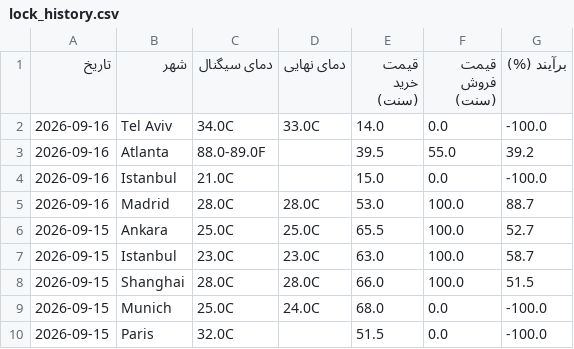
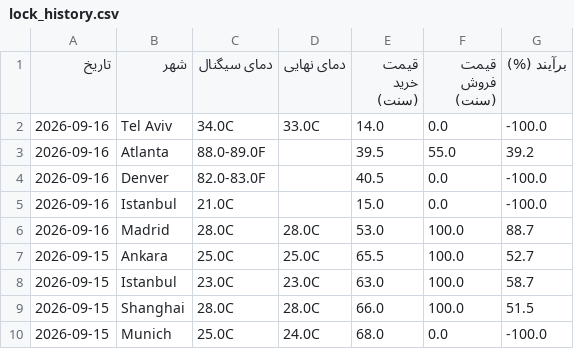
Before and after one commit to ericlamar008/weatherbot, a CSV file: data/lock_history.csv, drawn as a sheet; only a part is shown; the shorter side is filled out with more unchanged rows.

```diff
--- a/data/lock_history.csv
+++ b/data/lock_history.csv
@@ -3,2 +3,3 @@
 2026-09-16,Atlanta,88.0-89.0F,,39.5,55.0,39.2
+2026-09-16,Denver,82.0-83.0F,,40.5,0.0,-100.0
 2026-09-16,Istanbul,21.0C,,15.0,0.0,-100.0
```
Also changed, not shown: docs/lock_history.csv, 56 other files.
